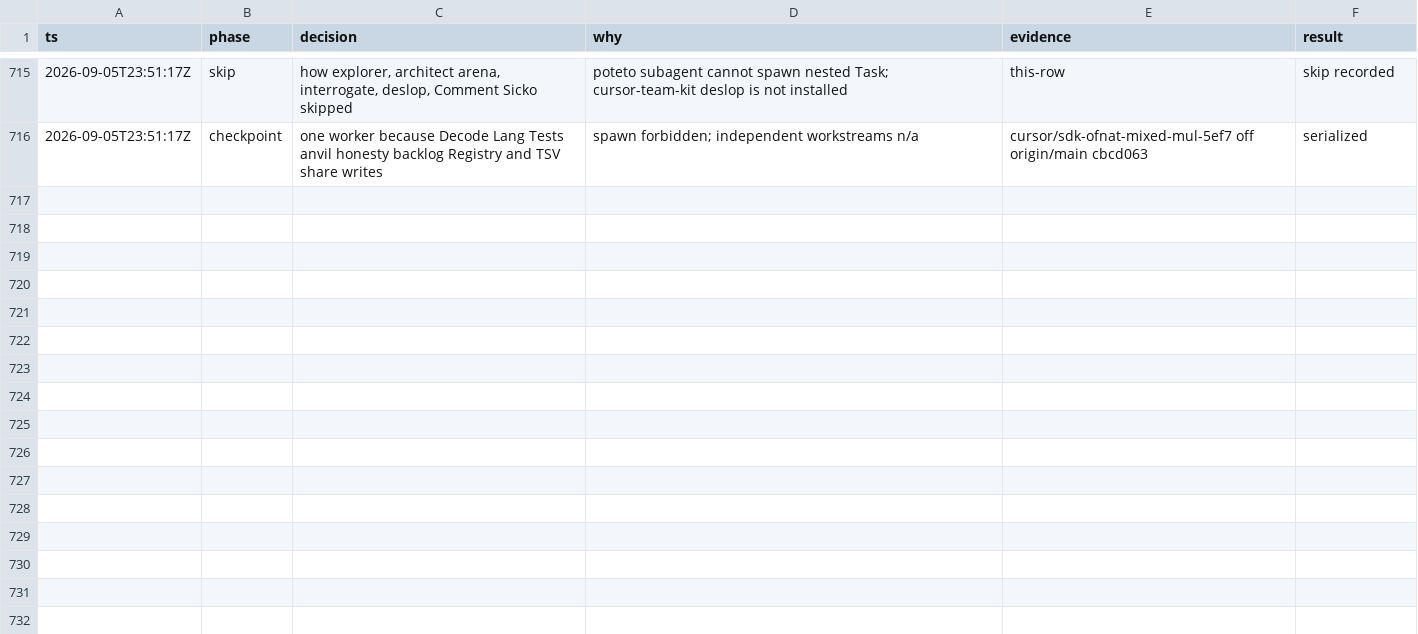
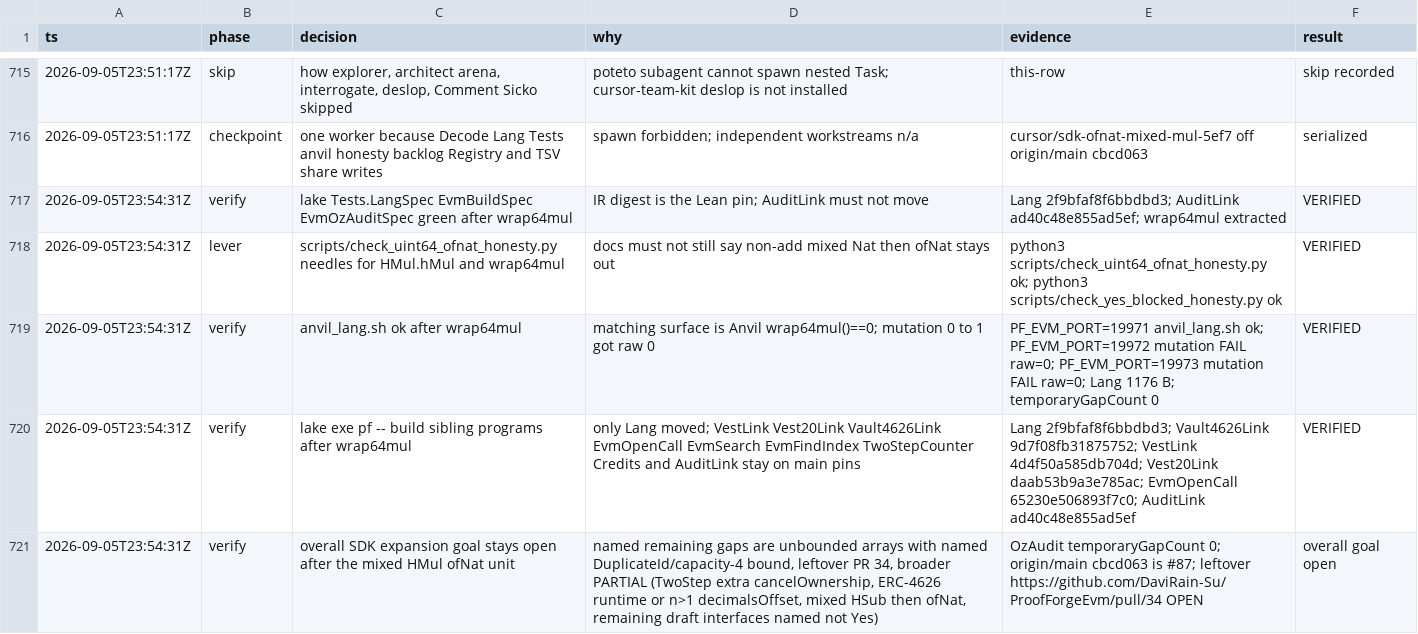
Before and after one commit to DaviRain-Su/ProofForgeEvm, a TSV file: docs/decisions/sdk-expansion.tsv, drawn as a sheet; only a part is shown, gaps mark what is left out.

```diff
--- a/docs/decisions/sdk-expansion.tsv
+++ b/docs/decisions/sdk-expansion.tsv
@@ -716 +716,6 @@ ts	phase	decision	why	evidence	result
 2026-09-05T23:51:17Z	checkpoint	one worker because Decode Lang Tests anvil honesty backlog Registry and TSV share writes	spawn forbidden; independent workstreams n/a	cursor/sdk-ofnat-mixed-mul-5ef7 off origin/main cbcd063	serialized
+2026-09-05T23:54:31Z	verify	lake Tests.LangSpec EvmBuildSpec EvmOzAuditSpec green after wrap64mul	IR digest is the Lean pin; AuditLink must not move	Lang 2f9bfaf8f6bbdbd3; AuditLink ad40c48e855ad5ef; wrap64mul extracted	VERIFIED
+2026-09-05T23:54:31Z	lever	scripts/check_uint64_ofnat_honesty.py needles for HMul.hMul and wrap64mul	docs must not still say non-add mixed Nat then ofNat stays out	python3 scripts/check_uint64_ofnat_honesty.py ok; python3 scripts/check_yes_blocked_honesty.py ok	VERIFIED
+2026-09-05T23:54:31Z	verify	anvil_lang.sh ok after wrap64mul	matching surface is Anvil wrap64mul()==0; mutation 0 to 1 got raw 0	PF_EVM_PORT=19971 anvil_lang.sh ok; PF_EVM_PORT=19972 mutation FAIL raw=0; PF_EVM_PORT=19973 mutation FAIL raw=0; Lang 1176 B; temporaryGapCount 0	VERIFIED
+2026-09-05T23:54:31Z	verify	lake exe pf -- build sibling programs after wrap64mul	only Lang moved; VestLink Vest20Link Vault4626Link EvmOpenCall EvmSearch EvmFindIndex TwoStepCounter Credits and AuditLink stay on main pins	Lang 2f9bfaf8f6bbdbd3; Vault4626Link 9d7f08fb31875752; VestLink 4d4f50a585db704d; Vest20Link daab53b9a3e785ac; EvmOpenCall 65230e506893f7c0; AuditLink ad40c48e855ad5ef	VERIFIED
+2026-09-05T23:54:31Z	verify	overall SDK expansion goal stays open after the mixed HMul ofNat unit	named remaining gaps are unbounded arrays with named DuplicateId/capacity-4 bound, leftover PR 34, broader PARTIAL (TwoStep extra cancelOwnership, ERC-4626 runtime or n>1 decimalsOffset, mixed HSub then ofNat, remaining draft interfaces named not Yes)	OzAudit temporaryGapCount 0; origin/main cbcd063 is #87; leftover https://github.com/DaviRain-Su/ProofForgeEvm/pull/34 OPEN	overall goal open
```
